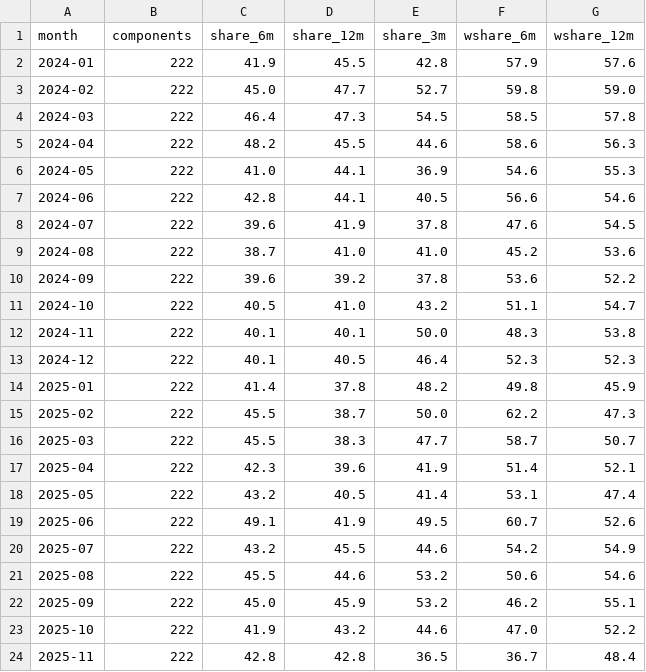
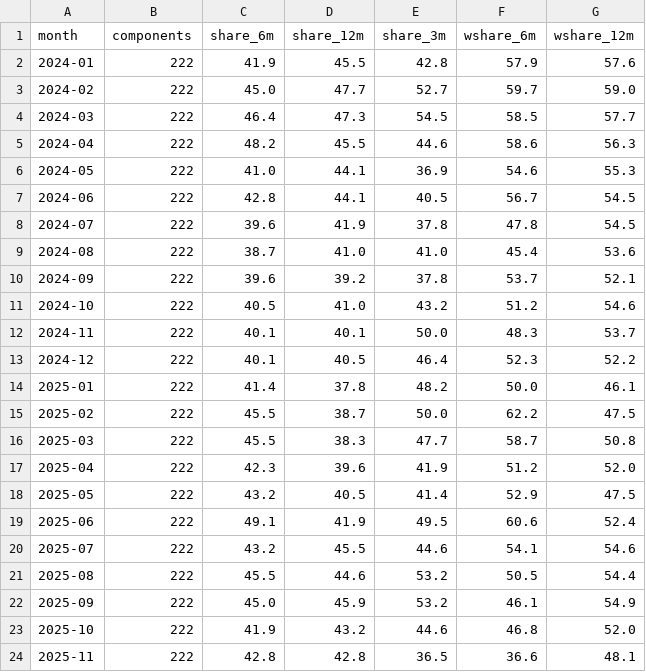
Before and after one commit to noahdavidbarry-droid/pce-breadth, a CSV file: data/history.csv, drawn as a sheet; only a part is shown; the diff covers the shown part only.

```diff
--- a/data/history.csv
+++ b/data/history.csv
@@ -2,23 +2,23 @@ month,components,share_6m,share_12m,share_3m,wshare_6m,wshare_12m
 2024-01,222,41.9,45.5,42.8,57.9,57.6
-2024-02,222,45.0,47.7,52.7,59.8,59.0
-2024-03,222,46.4,47.3,54.5,58.5,57.8
+2024-02,222,45.0,47.7,52.7,59.7,59.0
+2024-03,222,46.4,47.3,54.5,58.5,57.7
 2024-04,222,48.2,45.5,44.6,58.6,56.3
 2024-05,222,41.0,44.1,36.9,54.6,55.3
-2024-06,222,42.8,44.1,40.5,56.6,54.6
-2024-07,222,39.6,41.9,37.8,47.6,54.5
-2024-08,222,38.7,41.0,41.0,45.2,53.6
-2024-09,222,39.6,39.2,37.8,53.6,52.2
-2024-10,222,40.5,41.0,43.2,51.1,54.7
-2024-11,222,40.1,40.1,50.0,48.3,53.8
-2024-12,222,40.1,40.5,46.4,52.3,52.3
-2025-01,222,41.4,37.8,48.2,49.8,45.9
-2025-02,222,45.5,38.7,50.0,62.2,47.3
-2025-03,222,45.5,38.3,47.7,58.7,50.7
-2025-04,222,42.3,39.6,41.9,51.4,52.1
-2025-05,222,43.2,40.5,41.4,53.1,47.4
-2025-06,222,49.1,41.9,49.5,60.7,52.6
-2025-07,222,43.2,45.5,44.6,54.2,54.9
-2025-08,222,45.5,44.6,53.2,50.6,54.6
-2025-09,222,45.0,45.9,53.2,46.2,55.1
-2025-10,222,41.9,43.2,44.6,47.0,52.2
-2025-11,222,42.8,42.8,36.5,36.7,48.4
+2024-06,222,42.8,44.1,40.5,56.7,54.5
+2024-07,222,39.6,41.9,37.8,47.8,54.5
+2024-08,222,38.7,41.0,41.0,45.4,53.6
+2024-09,222,39.6,39.2,37.8,53.7,52.1
+2024-10,222,40.5,41.0,43.2,51.2,54.6
+2024-11,222,40.1,40.1,50.0,48.3,53.7
+2024-12,222,40.1,40.5,46.4,52.3,52.2
+2025-01,222,41.4,37.8,48.2,50.0,46.1
+2025-02,222,45.5,38.7,50.0,62.2,47.5
+2025-03,222,45.5,38.3,47.7,58.7,50.8
+2025-04,222,42.3,39.6,41.9,51.2,52.0
+2025-05,222,43.2,40.5,41.4,52.9,47.5
+2025-06,222,49.1,41.9,49.5,60.6,52.4
+2025-07,222,43.2,45.5,44.6,54.1,54.6
+2025-08,222,45.5,44.6,53.2,50.5,54.4
+2025-09,222,45.0,45.9,53.2,46.1,54.9
+2025-10,222,41.9,43.2,44.6,46.8,52.0
+2025-11,222,42.8,42.8,36.5,36.6,48.1
```
Also changed, not shown: 1 added row and 23 edited cells elsewhere in this file, 3 other files.
